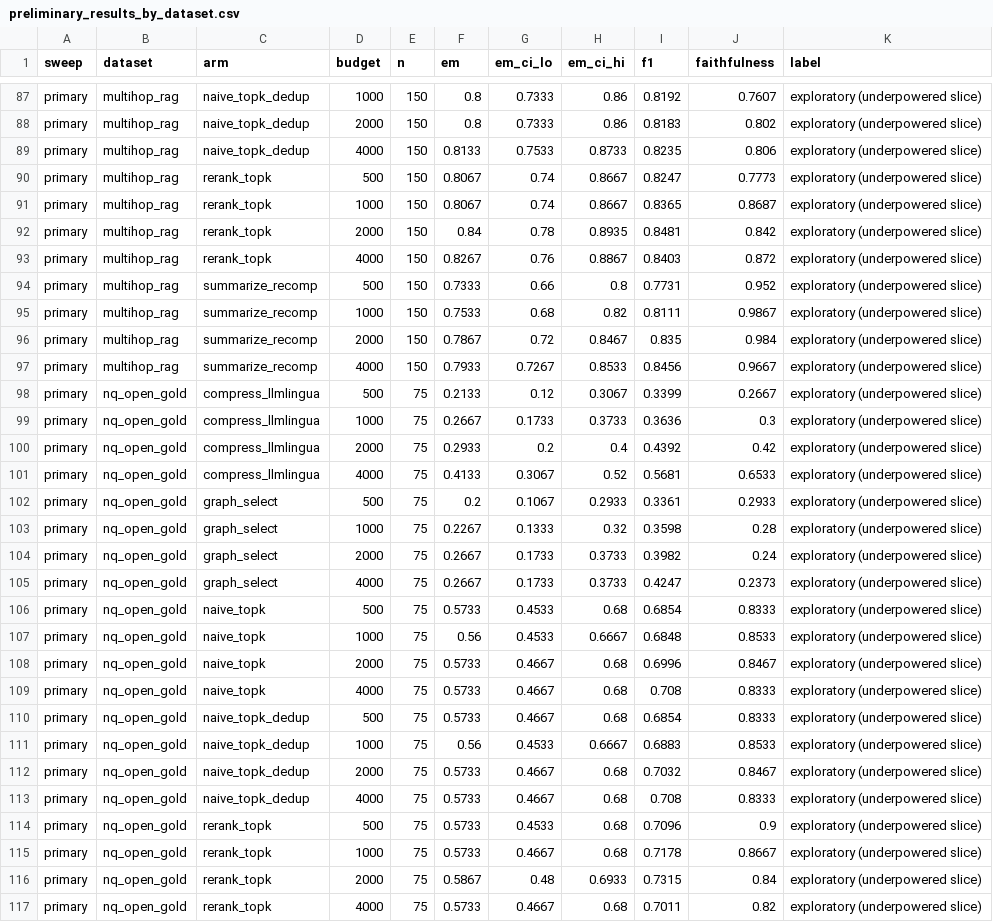
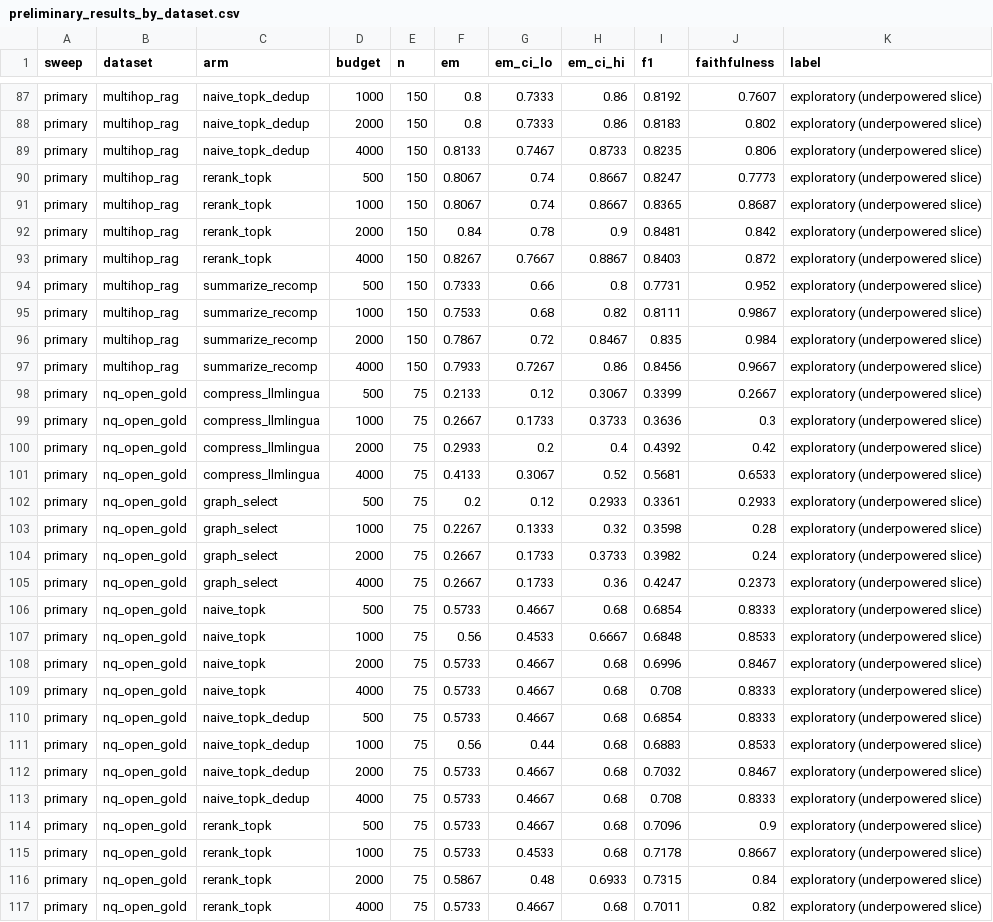
Before and after one commit to esmaeil-abedi-dev/rag-token-budget, a CSV file: outputs/preliminary_results_by_dataset.csv, drawn as a sheet; only a part is shown, gaps mark what is left out; the diff covers the shown part only.

```diff
--- a/outputs/preliminary_results_by_dataset.csv
+++ b/outputs/preliminary_results_by_dataset.csv
@@ -88,7 +88,7 @@ primary,multihop_rag,naive_topk_dedup,1000,150,0.8,0.7333,0.86,0.8192,0.7607,exp
 primary,multihop_rag,naive_topk_dedup,2000,150,0.8,0.7333,0.86,0.8183,0.802,exploratory (underpowered slice)
-primary,multihop_rag,naive_topk_dedup,4000,150,0.8133,0.7533,0.8733,0.8235,0.806,exploratory (underpowered slice)
+primary,multihop_rag,naive_topk_dedup,4000,150,0.8133,0.7467,0.8733,0.8235,0.806,exploratory (underpowered slice)
 primary,multihop_rag,rerank_topk,500,150,0.8067,0.74,0.8667,0.8247,0.7773,exploratory (underpowered slice)
 primary,multihop_rag,rerank_topk,1000,150,0.8067,0.74,0.8667,0.8365,0.8687,exploratory (underpowered slice)
-primary,multihop_rag,rerank_topk,2000,150,0.84,0.78,0.8935,0.8481,0.842,exploratory (underpowered slice)
-primary,multihop_rag,rerank_topk,4000,150,0.8267,0.76,0.8867,0.8403,0.872,exploratory (underpowered slice)
+primary,multihop_rag,rerank_topk,2000,150,0.84,0.78,0.9,0.8481,0.842,exploratory (underpowered slice)
+primary,multihop_rag,rerank_topk,4000,150,0.8267,0.7667,0.8867,0.8403,0.872,exploratory (underpowered slice)
 primary,multihop_rag,summarize_recomp,500,150,0.7333,0.66,0.8,0.7731,0.952,exploratory (underpowered slice)
@@ -96,3 +96,3 @@ primary,multihop_rag,summarize_recomp,1000,150,0.7533,0.68,0.82,0.8111,0.9867,ex
 primary,multihop_rag,summarize_recomp,2000,150,0.7867,0.72,0.8467,0.835,0.984,exploratory (underpowered slice)
-primary,multihop_rag,summarize_recomp,4000,150,0.7933,0.7267,0.8533,0.8456,0.9667,exploratory (underpowered slice)
+primary,multihop_rag,summarize_recomp,4000,150,0.7933,0.7267,0.86,0.8456,0.9667,exploratory (underpowered slice)
 primary,nq_open_gold,compress_llmlingua,500,75,0.2133,0.12,0.3067,0.3399,0.2667,exploratory (underpowered slice)
@@ -101,7 +101,7 @@ primary,nq_open_gold,compress_llmlingua,2000,75,0.2933,0.2,0.4,0.4392,0.42,explo
 primary,nq_open_gold,compress_llmlingua,4000,75,0.4133,0.3067,0.52,0.5681,0.6533,exploratory (underpowered slice)
-primary,nq_open_gold,graph_select,500,75,0.2,0.1067,0.2933,0.3361,0.2933,exploratory (underpowered slice)
+primary,nq_open_gold,graph_select,500,75,0.2,0.12,0.2933,0.3361,0.2933,exploratory (underpowered slice)
 primary,nq_open_gold,graph_select,1000,75,0.2267,0.1333,0.32,0.3598,0.28,exploratory (underpowered slice)
 primary,nq_open_gold,graph_select,2000,75,0.2667,0.1733,0.3733,0.3982,0.24,exploratory (underpowered slice)
-primary,nq_open_gold,graph_select,4000,75,0.2667,0.1733,0.3733,0.4247,0.2373,exploratory (underpowered slice)
-primary,nq_open_gold,naive_topk,500,75,0.5733,0.4533,0.68,0.6854,0.8333,exploratory (underpowered slice)
+primary,nq_open_gold,graph_select,4000,75,0.2667,0.1733,0.36,0.4247,0.2373,exploratory (underpowered slice)
+primary,nq_open_gold,naive_topk,500,75,0.5733,0.4667,0.68,0.6854,0.8333,exploratory (underpowered slice)
 primary,nq_open_gold,naive_topk,1000,75,0.56,0.4533,0.6667,0.6848,0.8533,exploratory (underpowered slice)
@@ -110,7 +110,7 @@ primary,nq_open_gold,naive_topk,4000,75,0.5733,0.4667,0.68,0.708,0.8333,explorat
 primary,nq_open_gold,naive_topk_dedup,500,75,0.5733,0.4667,0.68,0.6854,0.8333,exploratory (underpowered slice)
-primary,nq_open_gold,naive_topk_dedup,1000,75,0.56,0.4533,0.6667,0.6883,0.8533,exploratory (underpowered slice)
+primary,nq_open_gold,naive_topk_dedup,1000,75,0.56,0.44,0.68,0.6883,0.8533,exploratory (underpowered slice)
 primary,nq_open_gold,naive_topk_dedup,2000,75,0.5733,0.4667,0.68,0.7032,0.8467,exploratory (underpowered slice)
 primary,nq_open_gold,naive_topk_dedup,4000,75,0.5733,0.4667,0.68,0.708,0.8333,exploratory (underpowered slice)
-primary,nq_open_gold,rerank_topk,500,75,0.5733,0.4533,0.68,0.7096,0.9,exploratory (underpowered slice)
-primary,nq_open_gold,rerank_topk,1000,75,0.5733,0.4667,0.68,0.7178,0.8667,exploratory (underpowered slice)
+primary,nq_open_gold,rerank_topk,500,75,0.5733,0.4667,0.68,0.7096,0.9,exploratory (underpowered slice)
+primary,nq_open_gold,rerank_topk,1000,75,0.5733,0.4533,0.68,0.7178,0.8667,exploratory (underpowered slice)
 primary,nq_open_gold,rerank_topk,2000,75,0.5867,0.48,0.6933,0.7315,0.84,exploratory (underpowered slice)
```
Also changed, not shown: 24 edited cells elsewhere in this file, outputs/preliminary_results.csv, outputs/stats_tests.csv, 3 other files.
